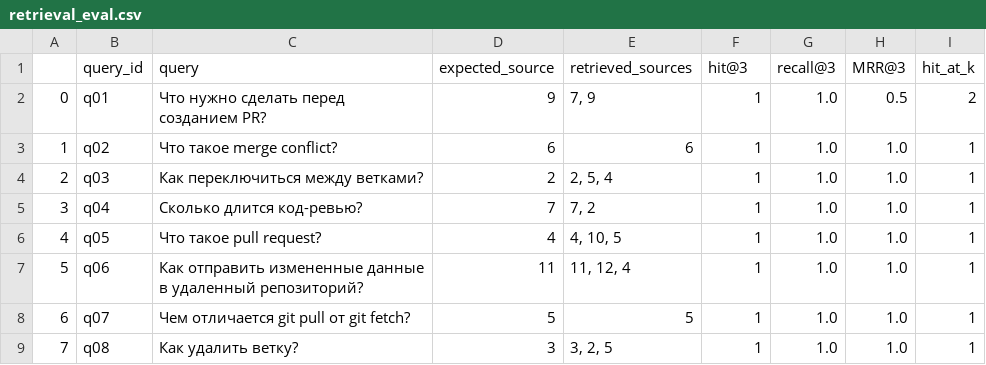
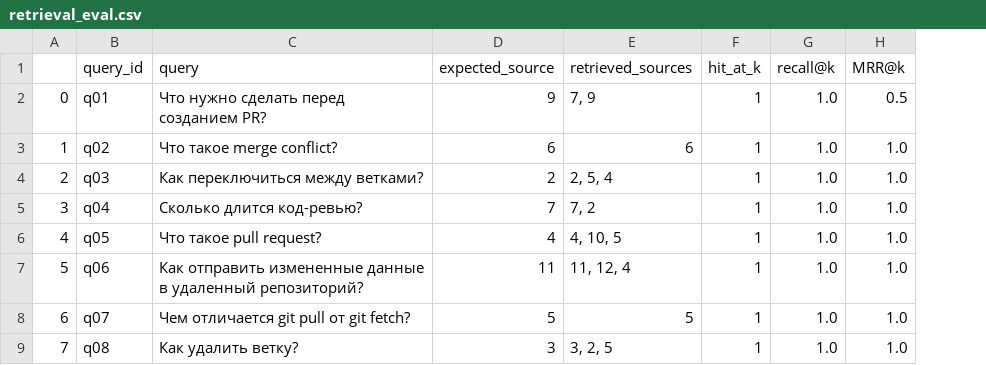
Before and after one commit to 7efirochka/aie-student-prod, a CSV file: homeworks/HW14/artifacts/retrieval_eval.csv, drawn as a sheet; the diff names each change by its address in the sheet, - before the commit and + after, or states it on an @@ line.

```diff
--- a/homeworks/HW14/artifacts/retrieval_eval.csv
+++ b/homeworks/HW14/artifacts/retrieval_eval.csv
-column I (hit_at_k), rows 2-9: 2 | 1 | 1 | 1 | 1 | 1 | 1 | 1
-F1: hit@3
+F1: hit_at_k
-G1: recall@3
+G1: recall@k
-H1: MRR@3
+H1: MRR@k
```
Also changed, not shown: homeworks/HW14/artifacts/retrieval_before_after_update.csv, 1 other file.
